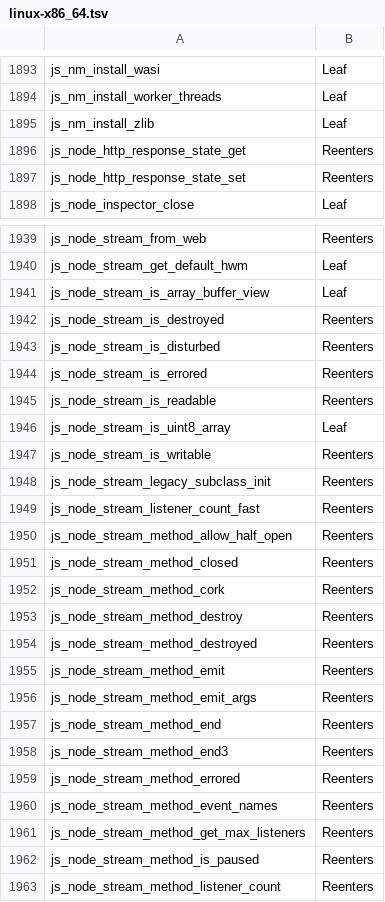
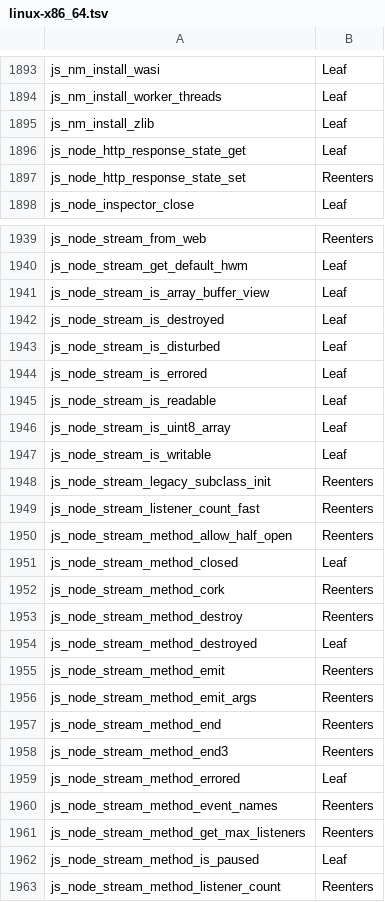
Before and after one commit to Gautown/perry, a TSV file: crates/perry-codegen/src/gc_effects/linux-x86_64.tsv, drawn as a sheet; only a part is shown, gaps mark what is left out; the diff covers the shown part only.

Commit message:
fix(runtime): stream state reads are direct slot reads (Leaf)

```diff
--- a/crates/perry-codegen/src/gc_effects/linux-x86_64.tsv
+++ b/crates/perry-codegen/src/gc_effects/linux-x86_64.tsv
@@ -1895,3 +1895,3 @@ js_nm_install_worker_threads	Leaf
 js_nm_install_zlib	Leaf
-js_node_http_response_state_get	Reenters
+js_node_http_response_state_get	Leaf
 js_node_http_response_state_set	Reenters
@@ -1941,8 +1941,8 @@ js_node_stream_get_default_hwm	Leaf
 js_node_stream_is_array_buffer_view	Leaf
-js_node_stream_is_destroyed	Reenters
-js_node_stream_is_disturbed	Reenters
-js_node_stream_is_errored	Reenters
-js_node_stream_is_readable	Reenters
+js_node_stream_is_destroyed	Leaf
+js_node_stream_is_disturbed	Leaf
+js_node_stream_is_errored	Leaf
+js_node_stream_is_readable	Leaf
 js_node_stream_is_uint8_array	Leaf
-js_node_stream_is_writable	Reenters
+js_node_stream_is_writable	Leaf
 js_node_stream_legacy_subclass_init	Reenters
@@ -1950,6 +1950,6 @@ js_node_stream_listener_count_fast	Reenters
 js_node_stream_method_allow_half_open	Reenters
-js_node_stream_method_closed	Reenters
+js_node_stream_method_closed	Leaf
 js_node_stream_method_cork	Reenters
 js_node_stream_method_destroy	Reenters
-js_node_stream_method_destroyed	Reenters
+js_node_stream_method_destroyed	Leaf
 js_node_stream_method_emit	Reenters
@@ -1958,6 +1958,6 @@ js_node_stream_method_end	Reenters
 js_node_stream_method_end3	Reenters
-js_node_stream_method_errored	Reenters
+js_node_stream_method_errored	Leaf
 js_node_stream_method_event_names	Reenters
 js_node_stream_method_get_max_listeners	Reenters
-js_node_stream_method_is_paused	Reenters
+js_node_stream_method_is_paused	Leaf
 js_node_stream_method_listener_count	Reenters
```
Also changed, not shown: 12 edited cells elsewhere in this file, 15 other files.
